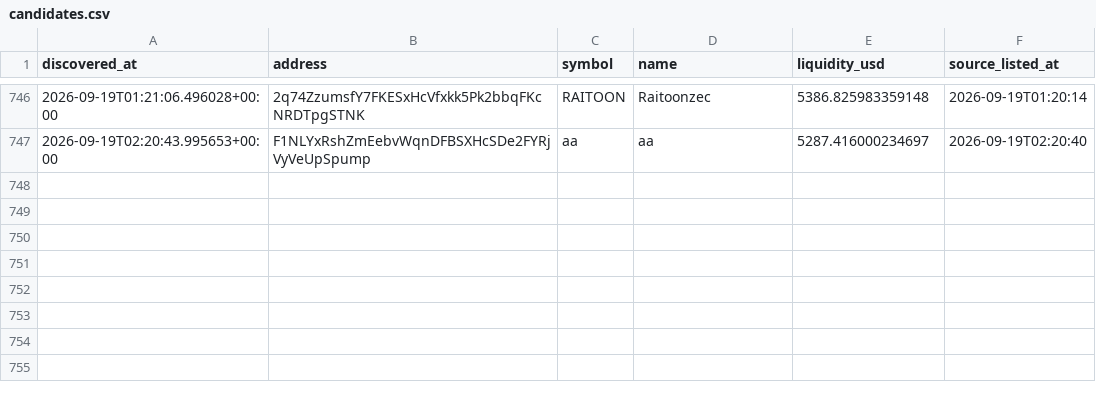
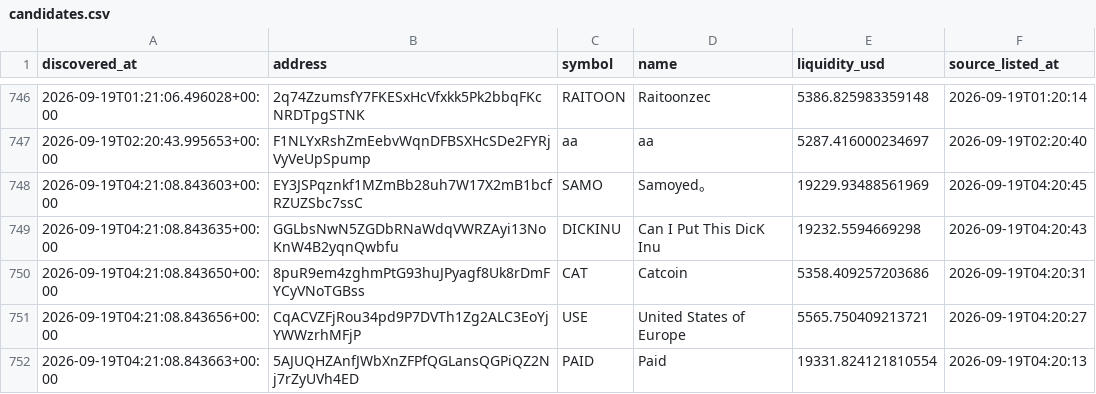
Before and after one commit to abdulrazakusman1029-ux/Nova, a CSV file: data/candidates.csv, drawn as a sheet; only a part is shown, gaps mark what is left out.

```diff
--- a/data/candidates.csv
+++ b/data/candidates.csv
@@ -749 +749,6 @@ discovered_at,address,symbol,name,liquidity_usd,source_listed_at
 2026-09-19T02:20:43.995653+00:00,F1NLYxRshZmEebvWqnDFBSXHcSDe2FYRjVyVeUpSpump,aa,aa,5287.416000234697,2026-09-19T02:20:40
+2026-09-19T04:21:08.843603+00:00,EY3JSPqznkf1MZmBb28uh7W17X2mB1bcfRZUZSbc7ssC,SAMO,Samoyed。,19229.93488561969,2026-09-19T04:20:45
+2026-09-19T04:21:08.843635+00:00,GGLbsNwN5ZGDbRNaWdqVWRZAyi13NoKnW4B2yqnQwbfu,DICKINU,Can I Put This DicK Inu,19232.5594669298,2026-09-19T04:20:43
+2026-09-19T04:21:08.843650+00:00,8puR9em4zghmPtG93huJPyagf8Uk8rDmFYCyVNoTGBss,CAT,Catcoin,5358.409257203686,2026-09-19T04:20:31
+2026-09-19T04:21:08.843656+00:00,CqACVZFjRou34pd9P7DVTh1Zg2ALC3EoYjYWWzrhMFjP,USE,United States of Europe,5565.750409213721,2026-09-19T04:20:27
+2026-09-19T04:21:08.843663+00:00,5AJUQHZAnfJWbXnZFPfQGLansQGPiQZ2Nj7rZyUVh4ED,PAID,Paid,19331.824121810554,2026-09-19T04:20:13
```
Also changed, not shown: 2 other files.
